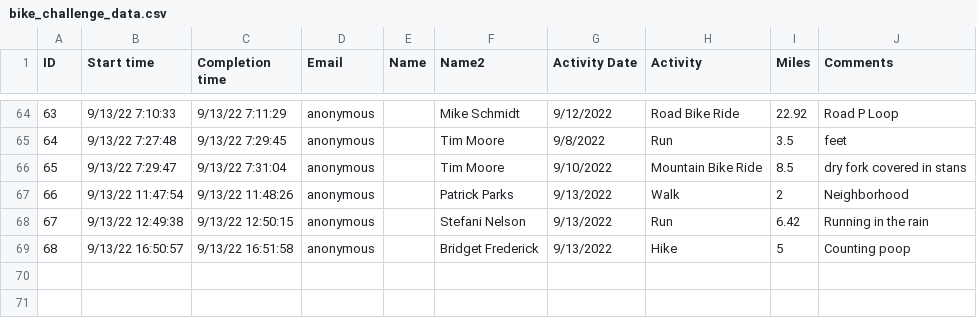
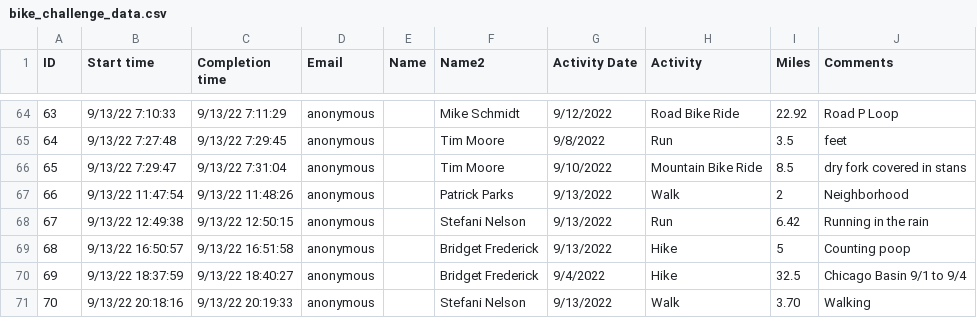
Before and after one commit to mschmidty/bike_challenge_trfo, a CSV file: public/bike_challenge_data.csv, drawn as a sheet; only a part is shown, gaps mark what is left out; the diff names each change by its address in the sheet, - before the commit and + after, or states it on an @@ line.

Commit message:
updated data

```diff
--- a/public/bike_challenge_data.csv
+++ b/public/bike_challenge_data.csv
+row 70: 69 | 9/13/22 18:37:59 | 9/13/22 18:40:27 | anonymous |  | Bridget Frederick | 9/4/2022 | Hike | 32.5 | Chicago Basin 9/1 to 9/4
+row 71: 70 | 9/13/22 20:18:16 | 9/13/22 20:19:33 | anonymous |  | Stefani Nelson | 9/13/2022 | Walk | 3.70 | Walking
```
